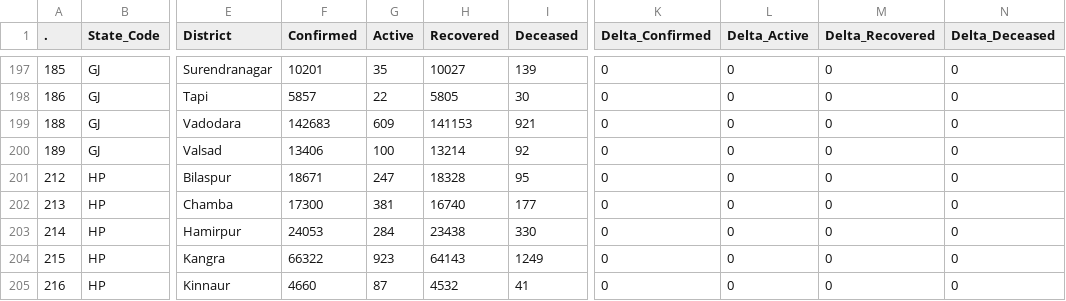
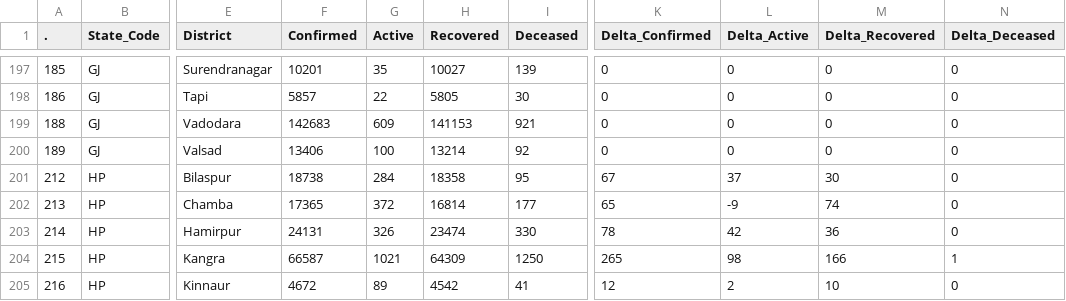
Before and after one commit to datakind-blr/covid19bharat_data, a CSV file: csv/latest/district_wise.csv, drawn as a sheet; only a part is shown, gaps mark what is left out; the diff covers the shown part only; the diff names each change by its address in the sheet, - before the commit and + after, or states it on an @@ line.

Commit message:
data updated on - Tue Jul 26 18:15:04 IST 2022

```diff
--- a/csv/latest/district_wise.csv
+++ b/csv/latest/district_wise.csv
-F201 (Confirmed): 18671
+F201 (Confirmed): 18738
-G201 (Active): 247
+G201 (Active): 284
-H201 (Recovered): 18328
+H201 (Recovered): 18358
-K201 (Delta_Confirmed): 0
+K201 (Delta_Confirmed): 67
-L201 (Delta_Active): 0
+L201 (Delta_Active): 37
-M201 (Delta_Recovered): 0
+M201 (Delta_Recovered): 30
-F202 (Confirmed): 17300
+F202 (Confirmed): 17365
-G202 (Active): 381
+G202 (Active): 372
-H202 (Recovered): 16740
+H202 (Recovered): 16814
-K202 (Delta_Confirmed): 0
+K202 (Delta_Confirmed): 65
-L202 (Delta_Active): 0
+L202 (Delta_Active): -9
-M202 (Delta_Recovered): 0
+M202 (Delta_Recovered): 74
-F203 (Confirmed): 24053
+F203 (Confirmed): 24131
-G203 (Active): 284
+G203 (Active): 326
-H203 (Recovered): 23438
+H203 (Recovered): 23474
-K203 (Delta_Confirmed): 0
+K203 (Delta_Confirmed): 78
-L203 (Delta_Active): 0
+L203 (Delta_Active): 42
-M203 (Delta_Recovered): 0
+M203 (Delta_Recovered): 36
-F204 (Confirmed): 66322
+F204 (Confirmed): 66587
-G204 (Active): 923
+G204 (Active): 1021
-H204 (Recovered): 64143
+H204 (Recovered): 64309
-I204 (Deceased): 1249
+I204 (Deceased): 1250
-K204 (Delta_Confirmed): 0
+K204 (Delta_Confirmed): 265
-L204 (Delta_Active): 0
+L204 (Delta_Active): 98
-M204 (Delta_Recovered): 0
+M204 (Delta_Recovered): 166
-N204 (Delta_Deceased): 0
+N204 (Delta_Deceased): 1
-F205 (Confirmed): 4660
+F205 (Confirmed): 4672
-G205 (Active): 87
+G205 (Active): 89
-H205 (Recovered): 4532
+H205 (Recovered): 4542
-K205 (Delta_Confirmed): 0
+K205 (Delta_Confirmed): 12
-L205 (Delta_Active): 0
+L205 (Delta_Active): 2
-M205 (Delta_Recovered): 0
+M205 (Delta_Recovered): 10
```
Also changed, not shown: 42 edited cells elsewhere in this file, csv/latest/state_wise.csv, csv/latest/state_wise_daily.csv, 10 other files.
